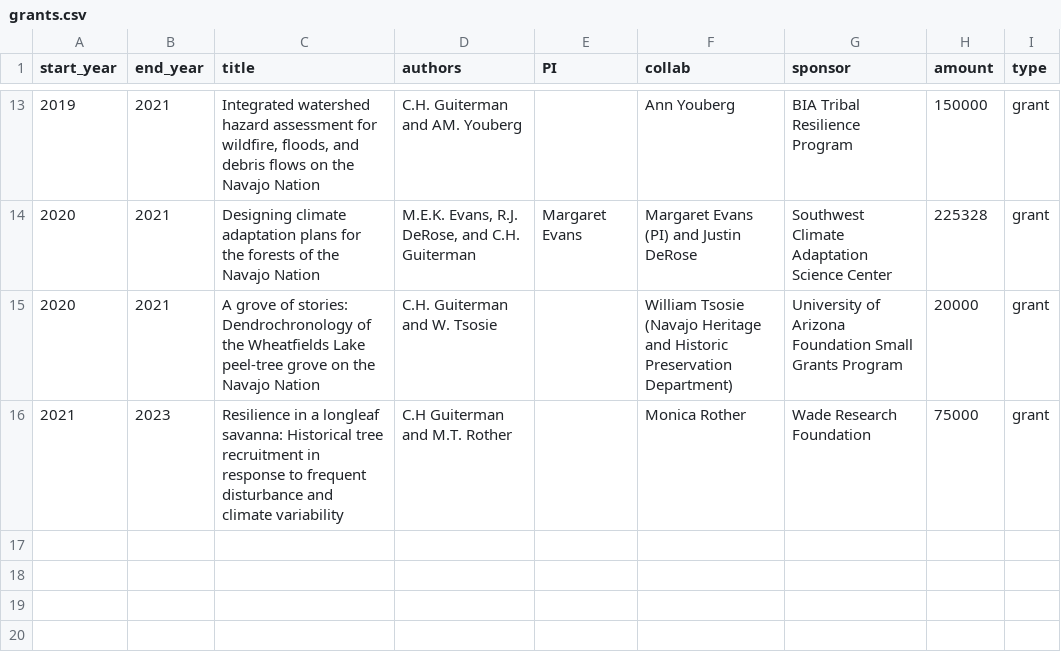
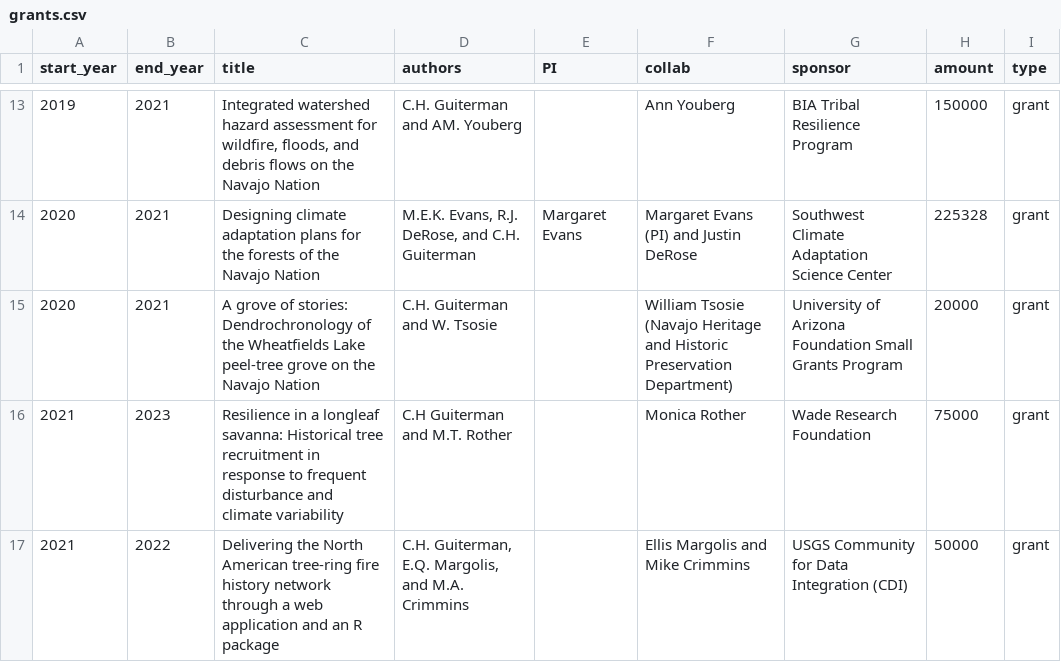
Before and after one commit to chguiterman/CV, a CSV file: data/grants.csv, drawn as a sheet; only a part is shown, gaps mark what is left out.

```diff
--- a/data/grants.csv
+++ b/data/grants.csv
@@ -16 +16,2 @@ start_year,end_year,title,authors,PI,collab,sponsor,amount,type
 2021,2023,Resilience in a longleaf savanna: Historical tree recruitment in response to frequent disturbance and climate variability,C.H Guiterman and M.T. Rother,,Monica Rother,Wade Research Foundation,75000,grant
+2021,2022,Delivering the North American tree-ring fire history network through a web application and an R package,"C.H. Guiterman, E.Q. Margolis, and M.A. Crimmins",,Ellis Margolis and Mike Crimmins,USGS Community for Data Integration (CDI),50000,grant
```
Also changed, not shown: 5 other files.
